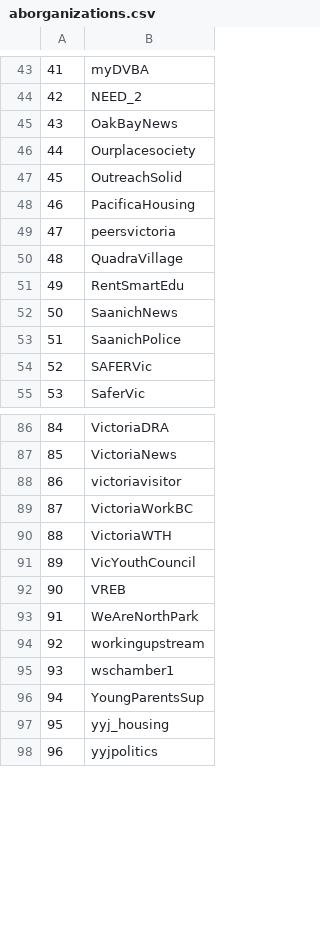
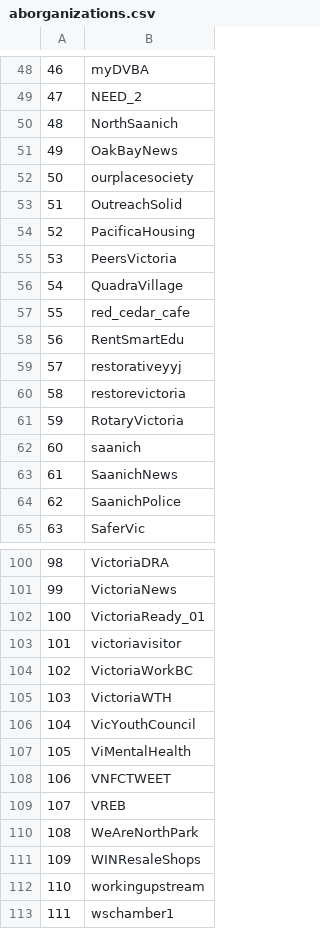
Before and after one commit to alex-jk/SWB-GVCEH, a CSV file: appendices/aborganizations.csv, drawn as a sheet; only a part is shown, gaps mark what is left out; the shorter side is filled out with more unchanged rows; removed rows and columns are numbered as before the commit, all else as after; the diff covers the shown part only; the diff names each change by its address in the sheet, - before the commit and + after, or states it on an @@ line.

```diff
--- a/appendices/aborganizations.csv
+++ b/appendices/aborganizations.csv
@@ column A renumbered between rows 3 and 116 @@
+row 50: 48 | NorthSaanich
-B52: Ourplacesociety
+B52: ourplacesociety
-B55: peersvictoria
+B55: PeersVictoria
+row 57: 55 | red_cedar_cafe
+row 59: 57 | restorativeyyj
+row 60: 58 | restorevictoria
+row 61: 59 | RotaryVictoria
+row 62: 60 | saanich
-row 54: 52 | SAFERVic
+row 102: 100 | VictoriaReady_01
+row 107: 105 | ViMentalHealth
+row 108: 106 | VNFCTWEET
+row 111: 109 | WINResaleShops
```
Also changed, not shown: 13 added rows, 5 removed rows and 2 edited cells elsewhere in this file, appendices/aa_old.csv, appendices/abpersons.csv, 5 other files.
